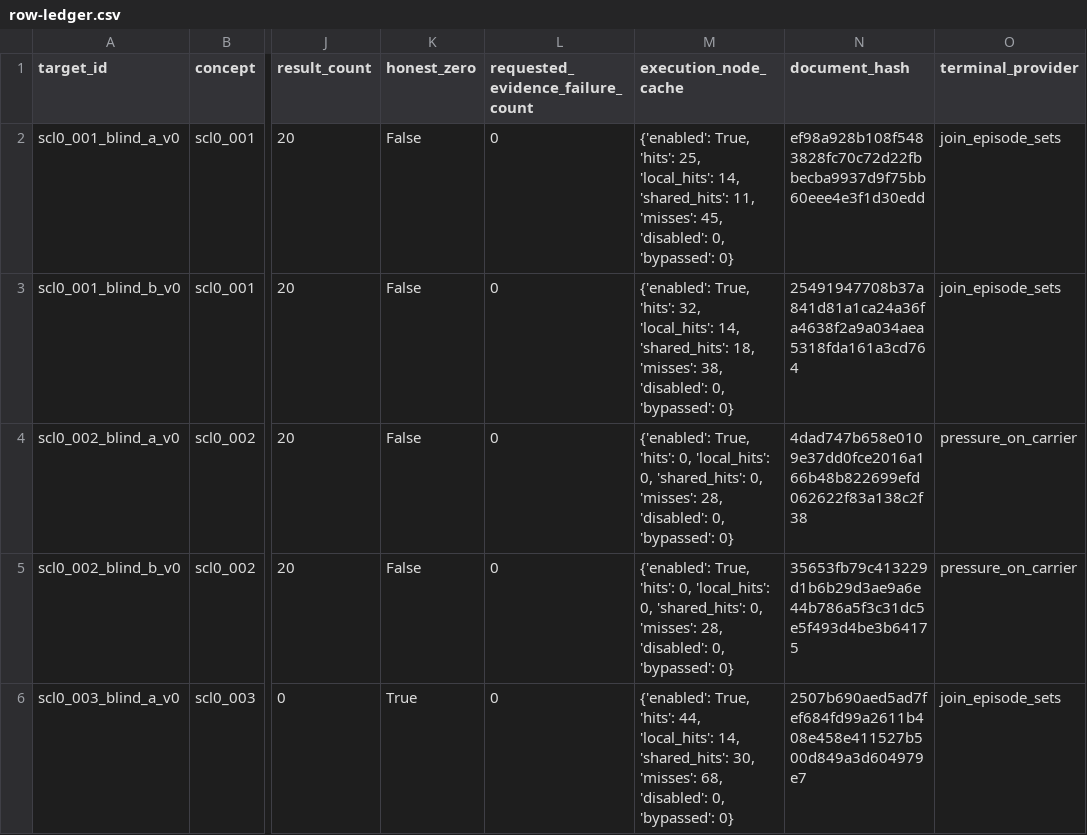
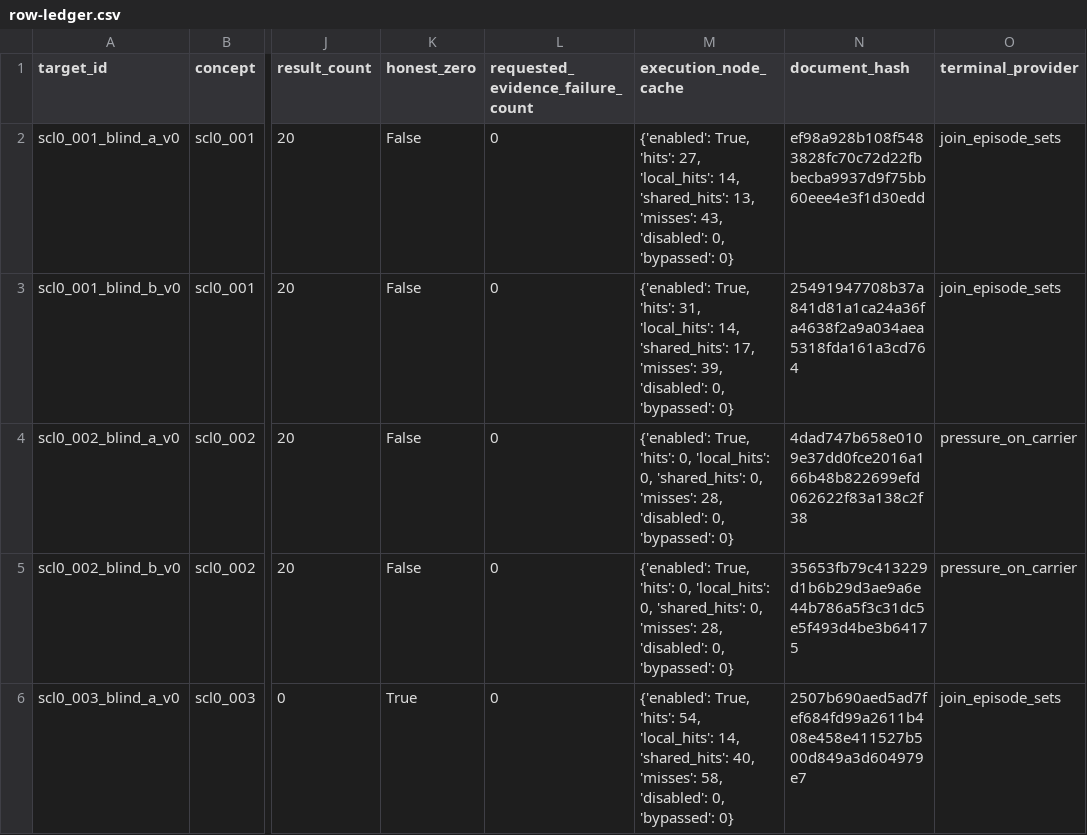
Before and after one commit to LuisRevillaM/priori, a CSV file: generated/semantic-contract-scl0/search-run/row-ledger.csv, drawn as a sheet; only a part is shown, gaps mark what is left out; the diff covers the shown part only; the diff names each change by its address in the sheet, - before the commit and + after, or states it on an @@ line.

```diff
--- a/generated/semantic-contract-scl0/search-run/row-ledger.csv
+++ b/generated/semantic-contract-scl0/search-run/row-ledger.csv
-M2 (execution_node_cache): …True, 'hits': 25, 'local_hits': 14, 'shared_hits': 11, 'misses': 45, 'disabled': 0,…
+M2 (execution_node_cache): …True, 'hits': 27, 'local_hits': 14, 'shared_hits': 13, 'misses': 43, 'disabled': 0,…
-M3 (execution_node_cache): …True, 'hits': 32, 'local_hits': 14, 'shared_hits': 18, 'misses': 38, 'disabled': 0,…
+M3 (execution_node_cache): …True, 'hits': 31, 'local_hits': 14, 'shared_hits': 17, 'misses': 39, 'disabled': 0,…
-M6 (execution_node_cache): …True, 'hits': 44, 'local_hits': 14, 'shared_hits': 30, 'misses': 68, 'disabled': 0,…
+M6 (execution_node_cache): …True, 'hits': 54, 'local_hits': 14, 'shared_hits': 40, 'misses': 58, 'disabled': 0,…
```
Also changed, not shown: 30 edited cells elsewhere in this file, generated/coverage-map.csv, 21 other files.
